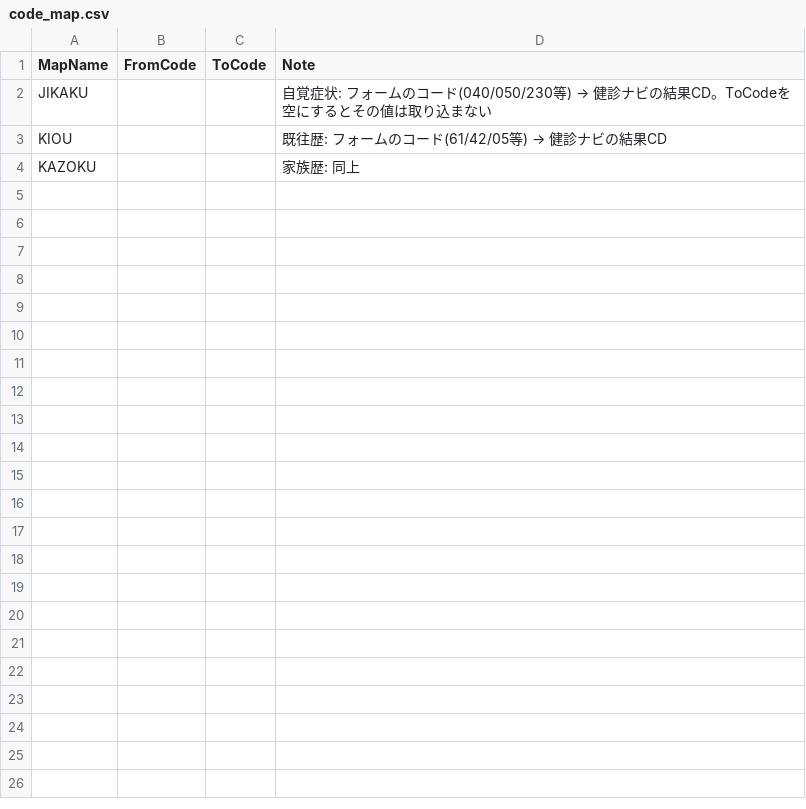
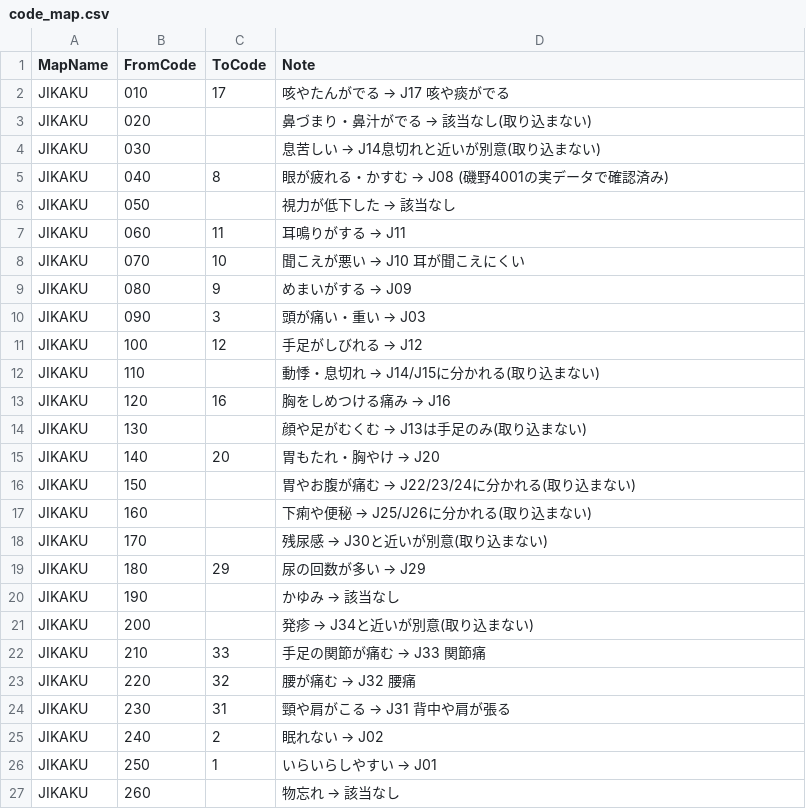
Before and after one commit to k09031473370/medcheck, a CSV file: kenshin-navi-tool/form/code_map.csv, drawn as a sheet.

```diff
--- a/kenshin-navi-tool/form/code_map.csv
+++ b/kenshin-navi-tool/form/code_map.csv
@@ -1,4 +1,27 @@
 MapName,FromCode,ToCode,Note
-JIKAKU,,,自覚症状: フォームのコード(040/050/230等) → 健診ナビの結果CD。ToCodeを空にするとその値は取り込まない
-KIOU,,,既往歴: フォームのコード(61/42/05等) → 健診ナビの結果CD
-KAZOKU,,,家族歴: 同上
+JIKAKU,010,17,咳やたんがでる → J17 咳や痰がでる
+JIKAKU,020,,鼻づまり・鼻汁がでる → 該当なし(取り込まない)
+JIKAKU,030,,息苦しい → J14息切れと近いが別意(取り込まない)
+JIKAKU,040,8,眼が疲れる・かすむ → J08 (磯野4001の実データで確認済み)
+JIKAKU,050,,視力が低下した → 該当なし
+JIKAKU,060,11,耳鳴りがする → J11
+JIKAKU,070,10,聞こえが悪い → J10 耳が聞こえにくい
+JIKAKU,080,9,めまいがする → J09
+JIKAKU,090,3,頭が痛い・重い → J03
+JIKAKU,100,12,手足がしびれる → J12
+JIKAKU,110,,動悸・息切れ → J14/J15に分かれる(取り込まない)
+JIKAKU,120,16,胸をしめつける痛み → J16
+JIKAKU,130,,顔や足がむくむ → J13は手足のみ(取り込まない)
+JIKAKU,140,20,胃もたれ・胸やけ → J20
+JIKAKU,150,,胃やお腹が痛む → J22/23/24に分かれる(取り込まない)
+JIKAKU,160,,下痢や便秘 → J25/J26に分かれる(取り込まない)
+JIKAKU,170,,残尿感 → J30と近いが別意(取り込まない)
+JIKAKU,180,29,尿の回数が多い → J29
+JIKAKU,190,,かゆみ → 該当なし
+JIKAKU,200,,発疹 → J34と近いが別意(取り込まない)
+JIKAKU,210,33,手足の関節が痛む → J33 関節痛
+JIKAKU,220,32,腰が痛む → J32 腰痛
+JIKAKU,230,31,頸や肩がこる → J31 背中や肩が張る
+JIKAKU,240,2,眠れない → J02
+JIKAKU,250,1,いらいらしやすい → J01
+JIKAKU,260,,物忘れ → 該当なし
```
Also changed, not shown: kenshin-navi-tool/form/mapping.csv.
